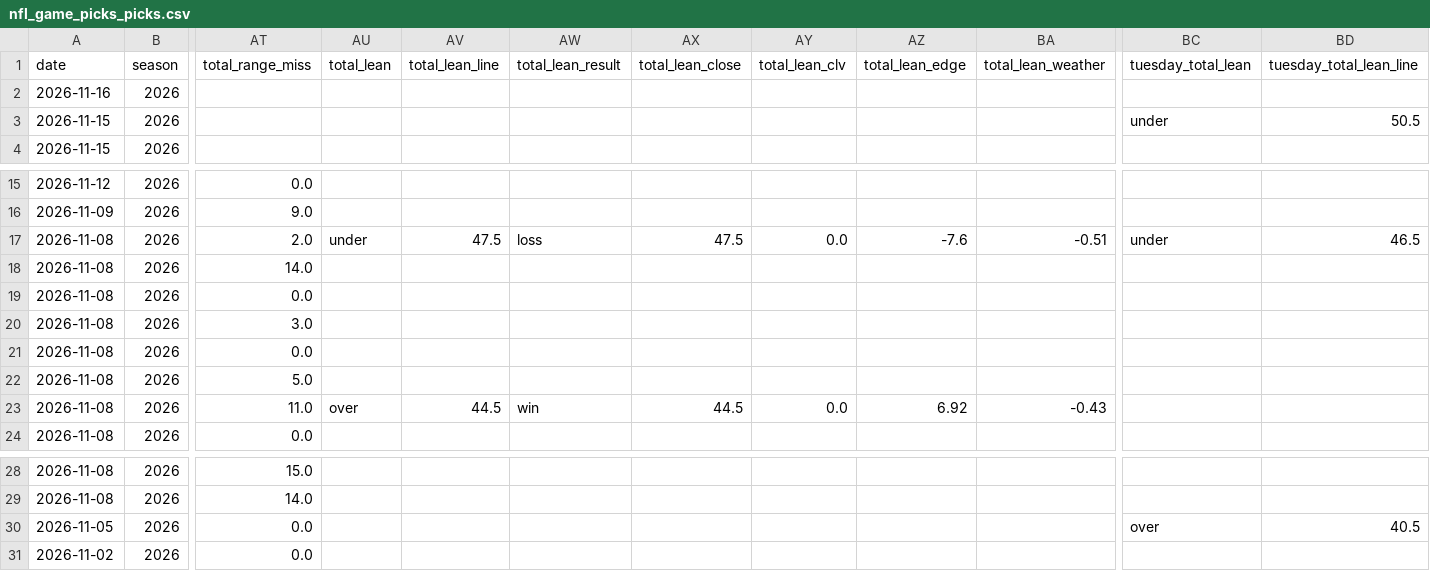
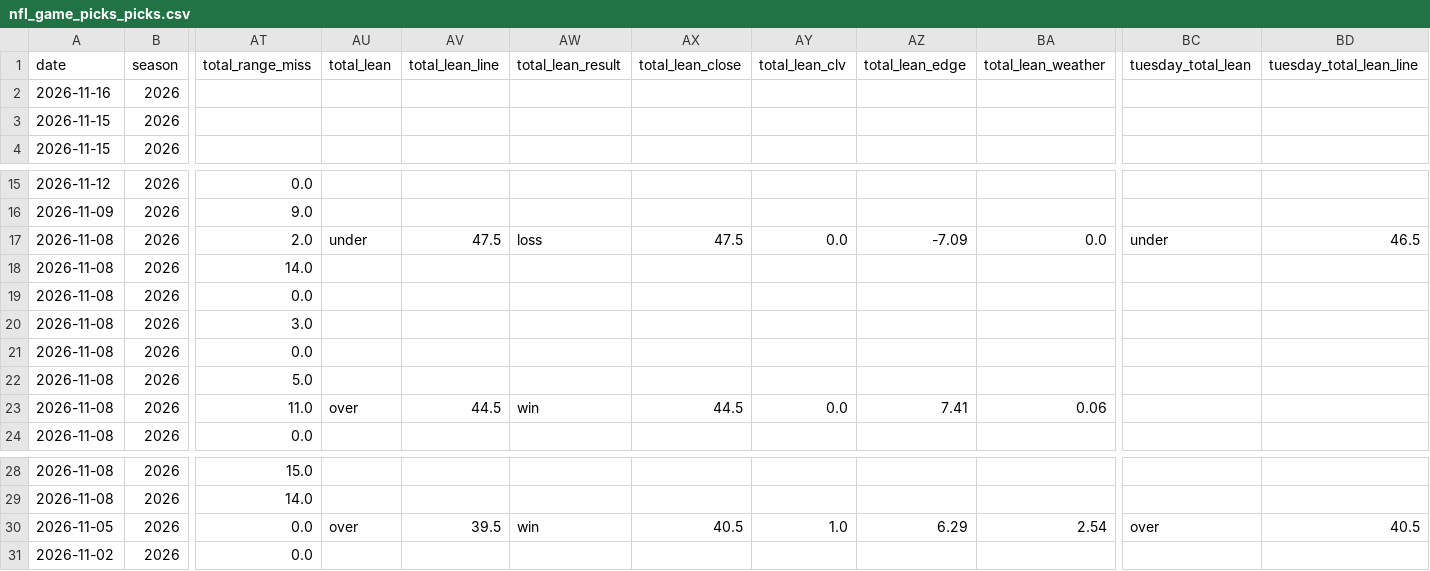
Before and after one commit to JMerchen/mlb_metrics, a CSV file: docs/data/nfl_game_picks_picks.csv, drawn as a sheet; only a part is shown, gaps mark what is left out; the diff names each change by its address in the sheet, - before the commit and + after, or states it on an @@ line.

```diff
--- a/docs/data/nfl_game_picks_picks.csv
+++ b/docs/data/nfl_game_picks_picks.csv
-BC3 (tuesday_total_lean): under
+BC3 (tuesday_total_lean): (empty)
-BD3 (tuesday_total_lean_line): 50.5
+BD3 (tuesday_total_lean_line): (empty)
-AZ17 (total_lean_edge): -7.6
+AZ17 (total_lean_edge): -7.09
-BA17 (total_lean_weather): -0.51
+BA17 (total_lean_weather): 0.0
-AZ23 (total_lean_edge): 6.92
+AZ23 (total_lean_edge): 7.41
-BA23 (total_lean_weather): -0.43
+BA23 (total_lean_weather): 0.06
-AU30 (total_lean): (empty)
+AU30 (total_lean): over
-AV30 (total_lean_line): (empty)
+AV30 (total_lean_line): 39.5
-AW30 (total_lean_result): (empty)
+AW30 (total_lean_result): win
-AX30 (total_lean_close): (empty)
+AX30 (total_lean_close): 40.5
-AY30 (total_lean_clv): (empty)
+AY30 (total_lean_clv): 1.0
-AZ30 (total_lean_edge): (empty)
+AZ30 (total_lean_edge): 6.29
-BA30 (total_lean_weather): (empty)
+BA30 (total_lean_weather): 2.54
```
Also changed, not shown: docs/data/nfl_game_picks_summary.csv, docs/data/nfl_game_picks_summary_by_version.csv, 13 other files.
